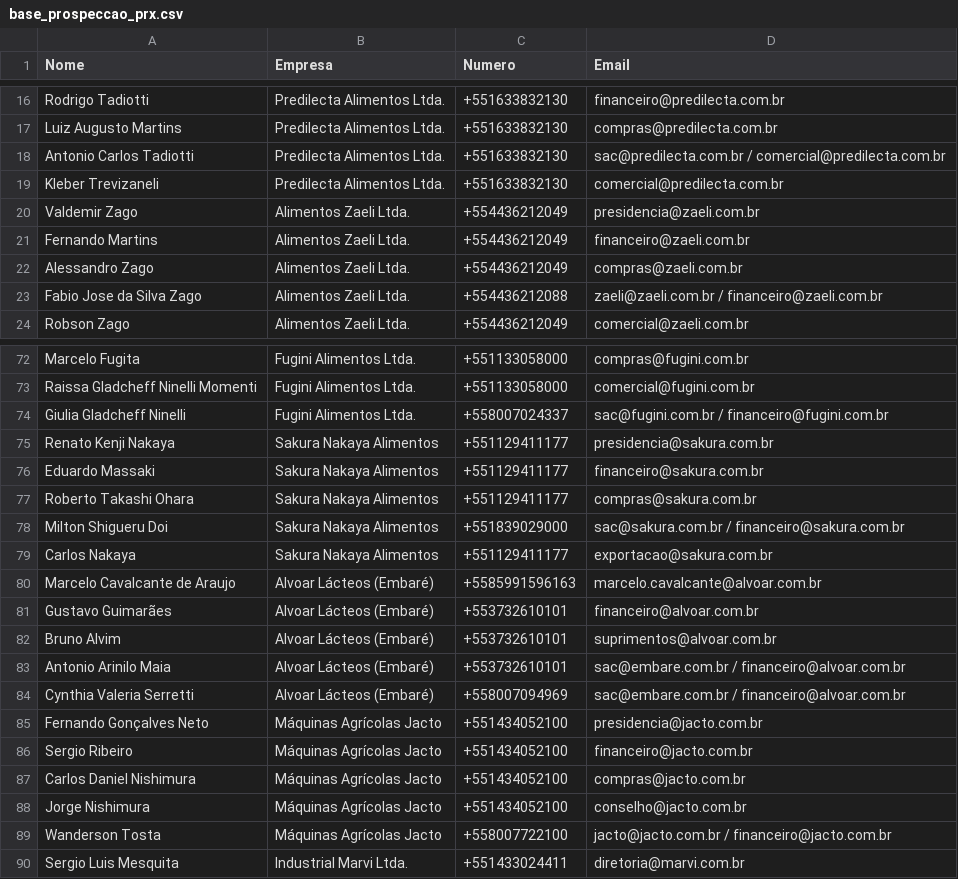
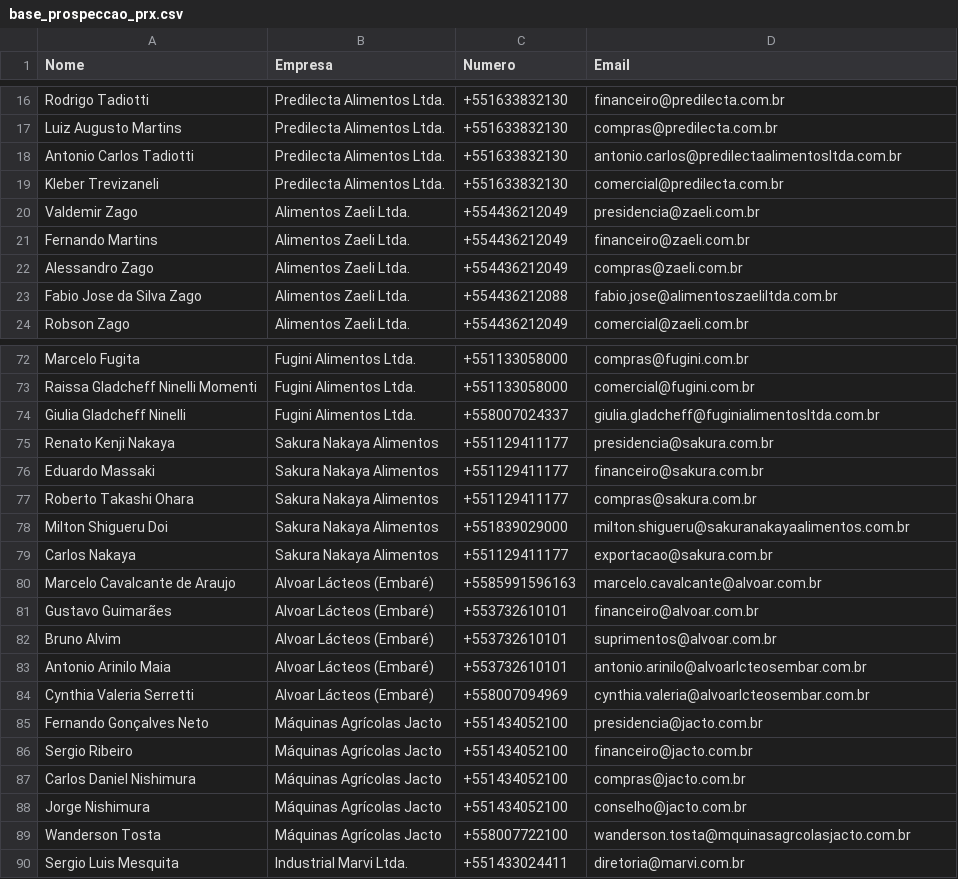
Before and after one commit to danielzanoncontato-cpu/simulador, a CSV file: base_prospeccao_prx.csv, drawn as a sheet; only a part is shown, gaps mark what is left out; the diff covers the shown part only.

Commit message:
Sincronizacao completa BDR - Lead AI: base_prospeccao_prx.csv (Regra #6)

```diff
--- a/base_prospeccao_prx.csv
+++ b/base_prospeccao_prx.csv
@@ -17,3 +17,3 @@
 "Luiz Augusto Martins","Predilecta Alimentos Ltda.","+551633832130","compras@predilecta.com.br"
-"Antonio Carlos Tadiotti","Predilecta Alimentos Ltda.","+551633832130","sac@predilecta.com.br / comercial@predilecta.com.br"
+"Antonio Carlos Tadiotti","Predilecta Alimentos Ltda.","+551633832130","antonio.carlos@predilectaalimentosltda.com.br"
 "Kleber Trevizaneli","Predilecta Alimentos Ltda.","+551633832130","comercial@predilecta.com.br"
@@ -22,3 +22,3 @@
 "Alessandro Zago","Alimentos Zaeli Ltda.","+554436212049","compras@zaeli.com.br"
-"Fabio Jose da Silva Zago","Alimentos Zaeli Ltda.","+554436212088","zaeli@zaeli.com.br / financeiro@zaeli.com.br"
+"Fabio Jose da Silva Zago","Alimentos Zaeli Ltda.","+554436212088","fabio.jose@alimentoszaeliltda.com.br"
 "Robson Zago","Alimentos Zaeli Ltda.","+554436212049","comercial@zaeli.com.br"
@@ -73,3 +73,3 @@
 "Raissa Gladcheff Ninelli Momenti","Fugini Alimentos Ltda.","+551133058000","comercial@fugini.com.br"
-"Giulia Gladcheff Ninelli","Fugini Alimentos Ltda.","+558007024337","sac@fugini.com.br / financeiro@fugini.com.br"
+"Giulia Gladcheff Ninelli","Fugini Alimentos Ltda.","+558007024337","giulia.gladcheff@fuginialimentosltda.com.br"
 "Renato Kenji Nakaya","Sakura Nakaya Alimentos","+551129411177","presidencia@sakura.com.br"
@@ -77,3 +77,3 @@
 "Roberto Takashi Ohara","Sakura Nakaya Alimentos","+551129411177","compras@sakura.com.br"
-"Milton Shigueru Doi","Sakura Nakaya Alimentos","+551839029000","sac@sakura.com.br / financeiro@sakura.com.br"
+"Milton Shigueru Doi","Sakura Nakaya Alimentos","+551839029000","milton.shigueru@sakuranakayaalimentos.com.br"
 "Carlos Nakaya","Sakura Nakaya Alimentos","+551129411177","exportacao@sakura.com.br"
@@ -82,4 +82,4 @@
 "Bruno Alvim","Alvoar Lácteos (Embaré)","+553732610101","suprimentos@alvoar.com.br"
-"Antonio Arinilo Maia","Alvoar Lácteos (Embaré)","+553732610101","sac@embare.com.br / financeiro@alvoar.com.br"
-"Cynthia Valeria Serretti","Alvoar Lácteos (Embaré)","+558007094969","sac@embare.com.br / financeiro@alvoar.com.br"
+"Antonio Arinilo Maia","Alvoar Lácteos (Embaré)","+553732610101","antonio.arinilo@alvoarlcteosembar.com.br"
+"Cynthia Valeria Serretti","Alvoar Lácteos (Embaré)","+558007094969","cynthia.valeria@alvoarlcteosembar.com.br"
 "Fernando Gonçalves Neto","Máquinas Agrícolas Jacto","+551434052100","presidencia@jacto.com.br"
@@ -88,3 +88,3 @@
 "Jorge Nishimura","Máquinas Agrícolas Jacto","+551434052100","conselho@jacto.com.br"
-"Wanderson Tosta","Máquinas Agrícolas Jacto","+558007722100","jacto@jacto.com.br / financeiro@jacto.com.br"
+"Wanderson Tosta","Máquinas Agrícolas Jacto","+558007722100","wanderson.tosta@mquinasagrcolasjacto.com.br"
 "Sergio Luis Mesquita","Industrial Marvi Ltda.","+551433024411","diretoria@marvi.com.br"
```
Also changed, not shown: 12 edited cells elsewhere in this file.
